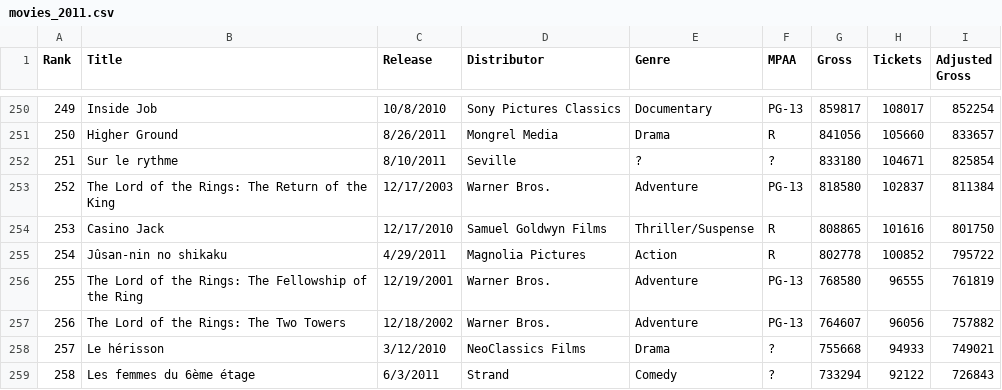
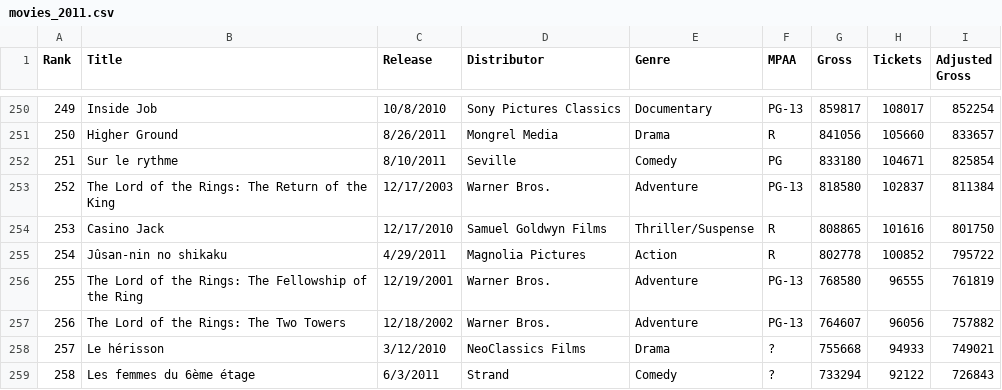
Before and after one commit to MattRidderikhoff/DashboardGenerator, a CSV file: src/Input/movies_2011.csv, drawn as a sheet; only a part is shown, gaps mark what is left out.

Commit message:
updated some names, filled in some data from the csv

```diff
--- a/src/Input/movies_2011.csv
+++ b/src/Input/movies_2011.csv
@@ -251,3 +251,3 @@
 250,"Higher Ground","8/26/2011","Mongrel Media","Drama","R",  841056,  105660,  833657
-251,"Sur le rythme","8/10/2011","Seville","?","?",  833180,  104671,  825854
+251,"Sur le rythme","8/10/2011","Seville","Comedy","PG",  833180,  104671,  825854
 252,"The Lord of the Rings: The Return of the King","12/17/2003","Warner Bros.","Adventure","PG-13",  818580,  102837,  811384
```
Also changed, not shown: 2 other files.
